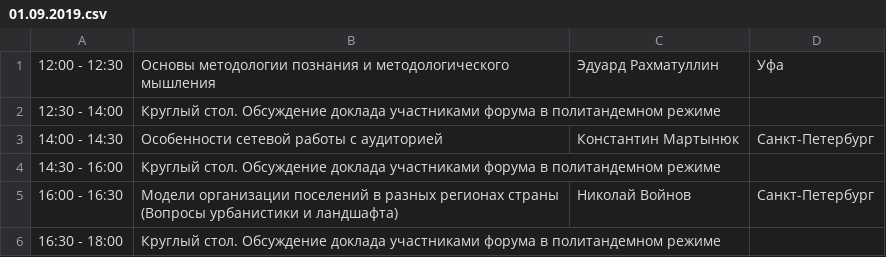
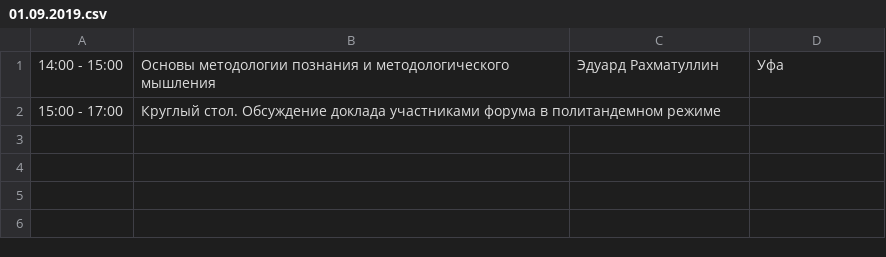
Before and after one commit to m3ra/pkforum.m3ra.ru, a CSV file: static/01.09.2019.csv, drawn as a sheet.

Commit message:
Update 01.09.2019.csv

```diff
--- a/static/01.09.2019.csv
+++ b/static/01.09.2019.csv
@@ -1,6 +1,2 @@
-12:00 - 12:30,Основы методологии познания и методологического мышления,Эдуард Рахматуллин,Уфа
-12:30 - 14:00,Круглый стол. Обсуждение доклада участниками форума в политандемном режиме, ,
-14:00 - 14:30,Особенности сетевой работы с аудиторией,Константин Мартынюк,Санкт-Петербург
-14:30 - 16:00,Круглый стол. Обсуждение доклада участниками форума в политандемном режиме, ,
-16:00 - 16:30,Модели организации поселений в разных регионах страны (Вопросы урбанистики и ландшафта),Николай Войнов,Санкт-Петербург
-16:30 - 18:00,Круглый стол. Обсуждение доклада участниками форума в политандемном режиме, ,
+14:00 - 15:00,Основы методологии познания и методологического мышления,Эдуард Рахматуллин,Уфа
+15:00 - 17:00,Круглый стол. Обсуждение доклада участниками форума в политандемном режиме, ,
```
